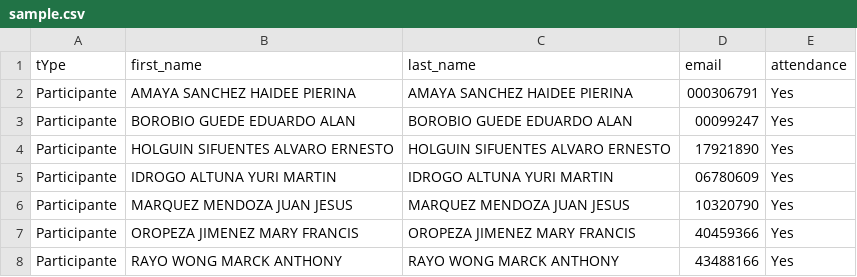
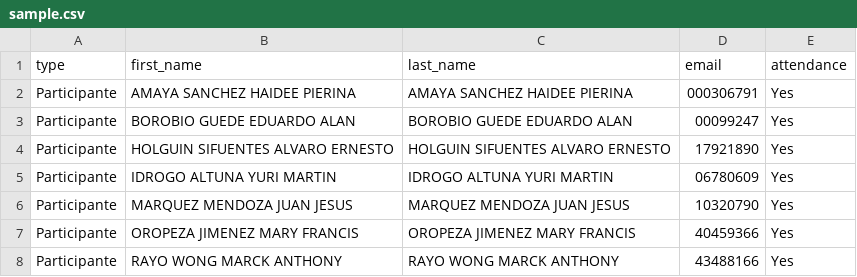
Before and after one commit to horaciochacon/certificate-generator, a CSV file: csv/sample.csv, drawn as a sheet; only a part is shown.

```diff
--- a/csv/sample.csv
+++ b/csv/sample.csv
@@ -1,2 +1,2 @@
-tYpe,first_name,last_name,email,attendance
+type,first_name,last_name,email,attendance
 Participante,AMAYA SANCHEZ HAIDEE PIERINA,AMAYA SANCHEZ HAIDEE PIERINA,000306791,Yes
```
Also changed, not shown: 1 other file.
